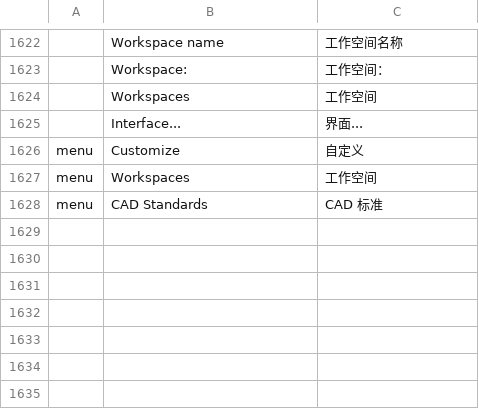
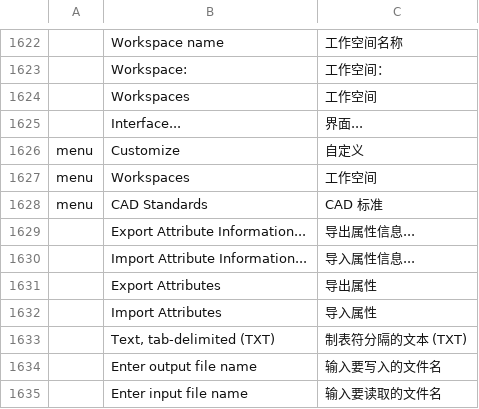
Before and after one commit to SkryxDev/DraftCraft, a TSV file: crates/ui-egui/src/i18n/zh.tsv, drawn as a sheet; only a part is shown, gaps mark what is left out.

```diff
--- a/crates/ui-egui/src/i18n/zh.tsv
+++ b/crates/ui-egui/src/i18n/zh.tsv
@@ -1628 +1628,8 @@ menu	Workspaces	工作空间
 menu	CAD Standards	CAD 标准
+	Export Attribute Information...	导出属性信息...
+	Import Attribute Information...	导入属性信息...
+	Export Attributes	导出属性
+	Import Attributes	导入属性
+	Text, tab-delimited (TXT)	制表符分隔的文本 (TXT)
+	Enter output file name	输入要写入的文件名
+	Enter input file name	输入要读取的文件名
```
Also changed, not shown: crates/ui-egui/src/i18n/it.tsv, 12 other files.
